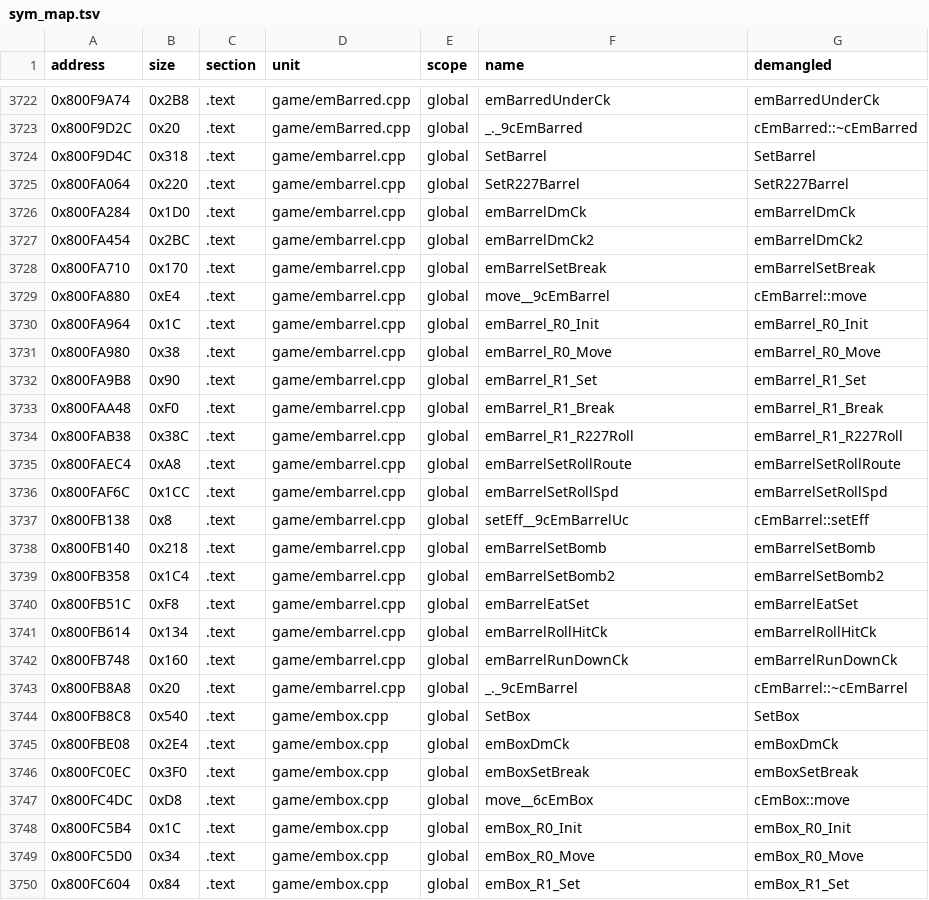
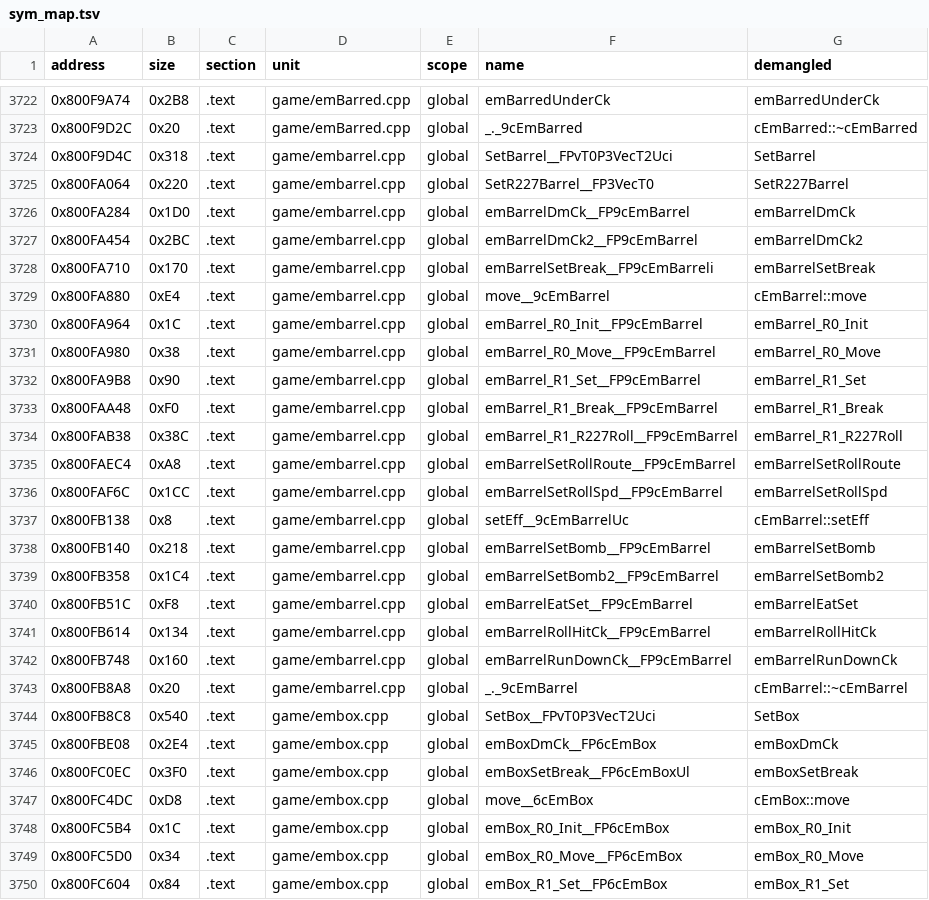
Before and after one commit to Andiweli/RE4, a TSV file: config/G4BE08/sym_map.tsv, drawn as a sheet; only a part is shown, gaps mark what is left out; the diff covers the shown part only.

Commit message:
item, mercenaries, area, embarrel, route_ck, emmine, embox, em_set, emitem, emrack: drop wrongly-extern "C" free functions
- symbols.txt, sym_map.tsv: re-synced 149 renamed placeholders and
  their callers across the DOL

```diff
--- a/config/G4BE08/sym_map.tsv
+++ b/config/G4BE08/sym_map.tsv
@@ -3723,28 +3723,28 @@ address	size	section	unit	scope	name	demangled
 0x800F9D2C	0x20	.text	game/emBarred.cpp	global	_._9cEmBarred	cEmBarred::~cEmBarred
-0x800F9D4C	0x318	.text	game/embarrel.cpp	global	SetBarrel	SetBarrel
-0x800FA064	0x220	.text	game/embarrel.cpp	global	SetR227Barrel	SetR227Barrel
-0x800FA284	0x1D0	.text	game/embarrel.cpp	global	emBarrelDmCk	emBarrelDmCk
-0x800FA454	0x2BC	.text	game/embarrel.cpp	global	emBarrelDmCk2	emBarrelDmCk2
-0x800FA710	0x170	.text	game/embarrel.cpp	global	emBarrelSetBreak	emBarrelSetBreak
+0x800F9D4C	0x318	.text	game/embarrel.cpp	global	SetBarrel__FPvT0P3VecT2Uci	SetBarrel
+0x800FA064	0x220	.text	game/embarrel.cpp	global	SetR227Barrel__FP3VecT0	SetR227Barrel
+0x800FA284	0x1D0	.text	game/embarrel.cpp	global	emBarrelDmCk__FP9cEmBarrel	emBarrelDmCk
+0x800FA454	0x2BC	.text	game/embarrel.cpp	global	emBarrelDmCk2__FP9cEmBarrel	emBarrelDmCk2
+0x800FA710	0x170	.text	game/embarrel.cpp	global	emBarrelSetBreak__FP9cEmBarreli	emBarrelSetBreak
 0x800FA880	0xE4	.text	game/embarrel.cpp	global	move__9cEmBarrel	cEmBarrel::move
-0x800FA964	0x1C	.text	game/embarrel.cpp	global	emBarrel_R0_Init	emBarrel_R0_Init
-0x800FA980	0x38	.text	game/embarrel.cpp	global	emBarrel_R0_Move	emBarrel_R0_Move
-0x800FA9B8	0x90	.text	game/embarrel.cpp	global	emBarrel_R1_Set	emBarrel_R1_Set
-0x800FAA48	0xF0	.text	game/embarrel.cpp	global	emBarrel_R1_Break	emBarrel_R1_Break
-0x800FAB38	0x38C	.text	game/embarrel.cpp	global	emBarrel_R1_R227Roll	emBarrel_R1_R227Roll
-0x800FAEC4	0xA8	.text	game/embarrel.cpp	global	emBarrelSetRollRoute	emBarrelSetRollRoute
-0x800FAF6C	0x1CC	.text	game/embarrel.cpp	global	emBarrelSetRollSpd	emBarrelSetRollSpd
+0x800FA964	0x1C	.text	game/embarrel.cpp	global	emBarrel_R0_Init__FP9cEmBarrel	emBarrel_R0_Init
+0x800FA980	0x38	.text	game/embarrel.cpp	global	emBarrel_R0_Move__FP9cEmBarrel	emBarrel_R0_Move
+0x800FA9B8	0x90	.text	game/embarrel.cpp	global	emBarrel_R1_Set__FP9cEmBarrel	emBarrel_R1_Set
+0x800FAA48	0xF0	.text	game/embarrel.cpp	global	emBarrel_R1_Break__FP9cEmBarrel	emBarrel_R1_Break
+0x800FAB38	0x38C	.text	game/embarrel.cpp	global	emBarrel_R1_R227Roll__FP9cEmBarrel	emBarrel_R1_R227Roll
+0x800FAEC4	0xA8	.text	game/embarrel.cpp	global	emBarrelSetRollRoute__FP9cEmBarrel	emBarrelSetRollRoute
+0x800FAF6C	0x1CC	.text	game/embarrel.cpp	global	emBarrelSetRollSpd__FP9cEmBarrel	emBarrelSetRollSpd
 0x800FB138	0x8	.text	game/embarrel.cpp	global	setEff__9cEmBarrelUc	cEmBarrel::setEff
-0x800FB140	0x218	.text	game/embarrel.cpp	global	emBarrelSetBomb	emBarrelSetBomb
-0x800FB358	0x1C4	.text	game/embarrel.cpp	global	emBarrelSetBomb2	emBarrelSetBomb2
-0x800FB51C	0xF8	.text	game/embarrel.cpp	global	emBarrelEatSet	emBarrelEatSet
-0x800FB614	0x134	.text	game/embarrel.cpp	global	emBarrelRollHitCk	emBarrelRollHitCk
-0x800FB748	0x160	.text	game/embarrel.cpp	global	emBarrelRunDownCk	emBarrelRunDownCk
+0x800FB140	0x218	.text	game/embarrel.cpp	global	emBarrelSetBomb__FP9cEmBarrel	emBarrelSetBomb
+0x800FB358	0x1C4	.text	game/embarrel.cpp	global	emBarrelSetBomb2__FP9cEmBarrel	emBarrelSetBomb2
+0x800FB51C	0xF8	.text	game/embarrel.cpp	global	emBarrelEatSet__FP9cEmBarrel	emBarrelEatSet
+0x800FB614	0x134	.text	game/embarrel.cpp	global	emBarrelRollHitCk__FP9cEmBarrel	emBarrelRollHitCk
+0x800FB748	0x160	.text	game/embarrel.cpp	global	emBarrelRunDownCk__FP9cEmBarrel	emBarrelRunDownCk
 0x800FB8A8	0x20	.text	game/embarrel.cpp	global	_._9cEmBarrel	cEmBarrel::~cEmBarrel
-0x800FB8C8	0x540	.text	game/embox.cpp	global	SetBox	SetBox
-0x800FBE08	0x2E4	.text	game/embox.cpp	global	emBoxDmCk	emBoxDmCk
-0x800FC0EC	0x3F0	.text	game/embox.cpp	global	emBoxSetBreak	emBoxSetBreak
+0x800FB8C8	0x540	.text	game/embox.cpp	global	SetBox__FPvT0P3VecT2Uci	SetBox
+0x800FBE08	0x2E4	.text	game/embox.cpp	global	emBoxDmCk__FP6cEmBox	emBoxDmCk
+0x800FC0EC	0x3F0	.text	game/embox.cpp	global	emBoxSetBreak__FP6cEmBoxUl	emBoxSetBreak
 0x800FC4DC	0xD8	.text	game/embox.cpp	global	move__6cEmBox	cEmBox::move
-0x800FC5B4	0x1C	.text	game/embox.cpp	global	emBox_R0_Init	emBox_R0_Init
-0x800FC5D0	0x34	.text	game/embox.cpp	global	emBox_R0_Move	emBox_R0_Move
-0x800FC604	0x84	.text	game/embox.cpp	global	emBox_R1_Set	emBox_R1_Set
+0x800FC5B4	0x1C	.text	game/embox.cpp	global	emBox_R0_Init__FP6cEmBox	emBox_R0_Init
+0x800FC5D0	0x34	.text	game/embox.cpp	global	emBox_R0_Move__FP6cEmBox	emBox_R0_Move
+0x800FC604	0x84	.text	game/embox.cpp	global	emBox_R1_Set__FP6cEmBox	emBox_R1_Set
```
Also changed, not shown: 126 edited cells elsewhere in this file, 11 other files.
